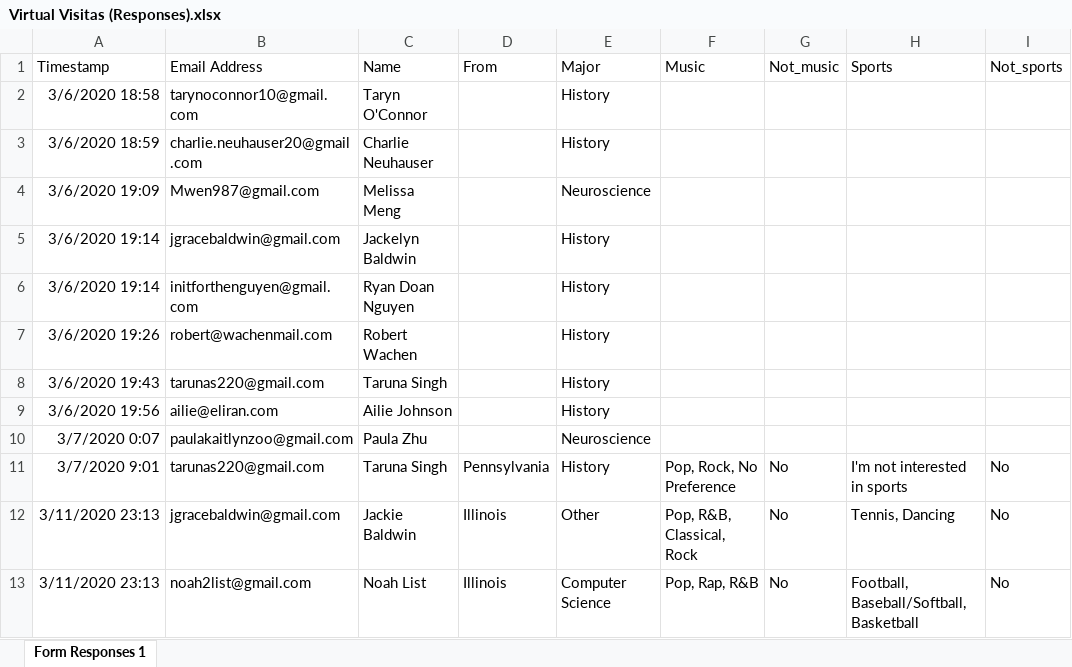
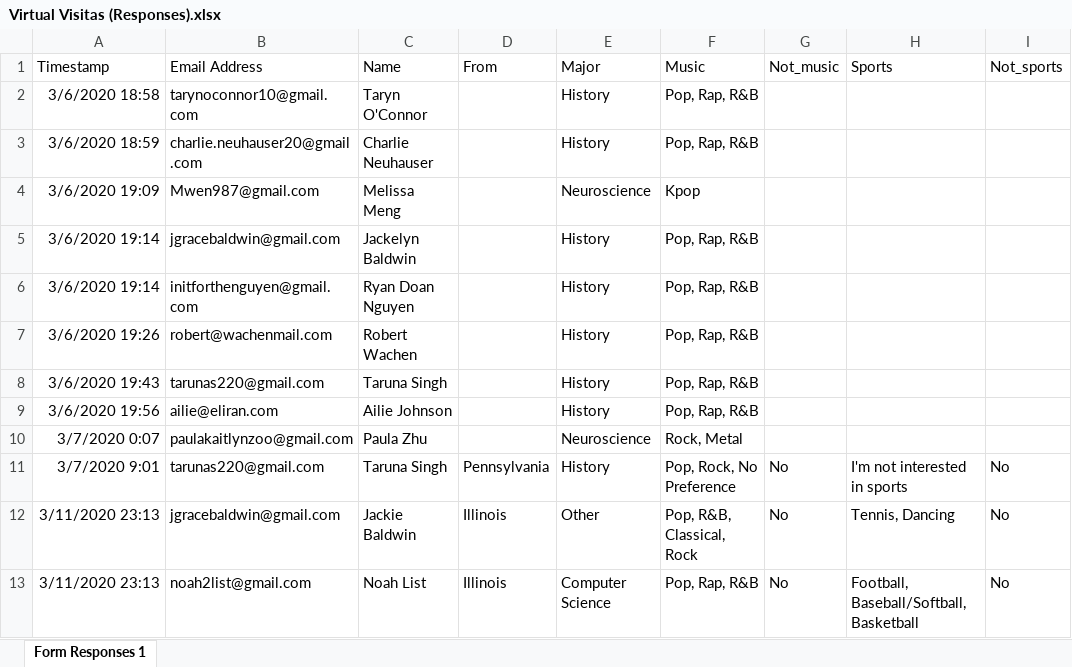
Before and after one commit to paulazoo/Admeeted-paula, an Excel workbook: Virtual Visitas (Responses).xlsx, sheet Form Responses 1, drawn as a sheet; only a part is shown; values as stored, in another font and other column widths than the file's, no borders; the diff names each change by its address in the sheet, - before the commit and + after, or states it on an @@ line.

Commit message:
multicategory emails

```diff
--- a/Virtual Visitas (Responses).xlsx (sheet Form Responses 1)
+++ b/Virtual Visitas (Responses).xlsx (sheet Form Responses 1)
-F2:F3 (Music): (empty)
+F2:F3 (Music): Pop, Rap, R&B
-F4 (Music): (empty)
+F4 (Music): Kpop
-F5:F9 (Music): (empty)
+F5:F9 (Music): Pop, Rap, R&B
-F10 (Music): (empty)
+F10 (Music): Rock, Metal
```
Also changed, not shown: 3 other files.
